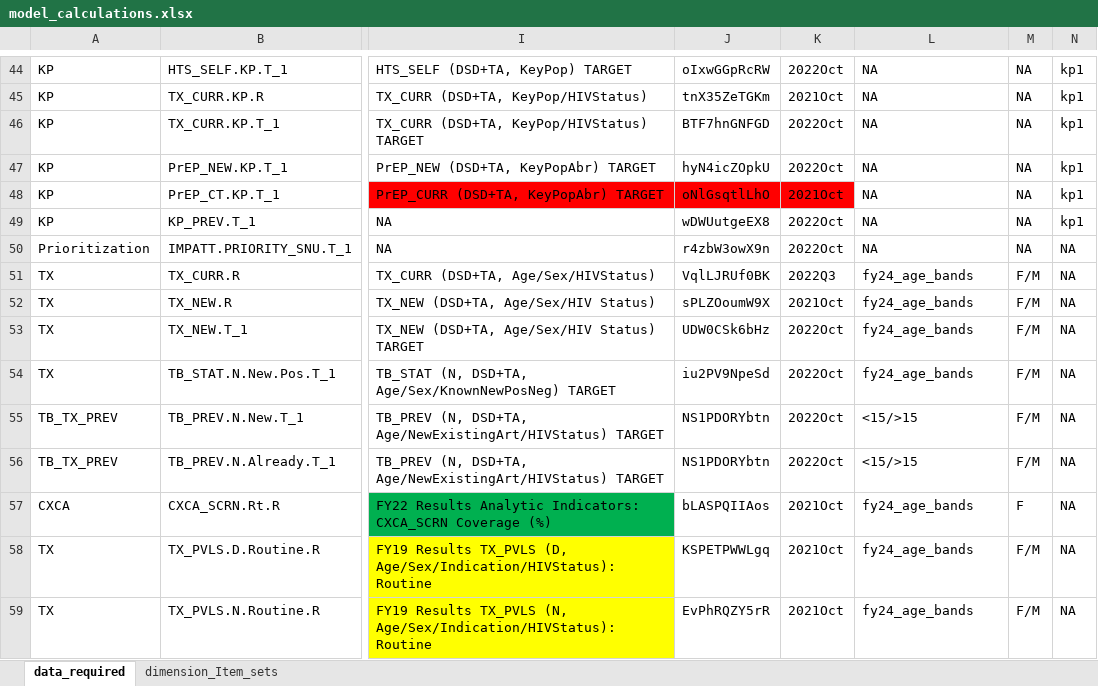
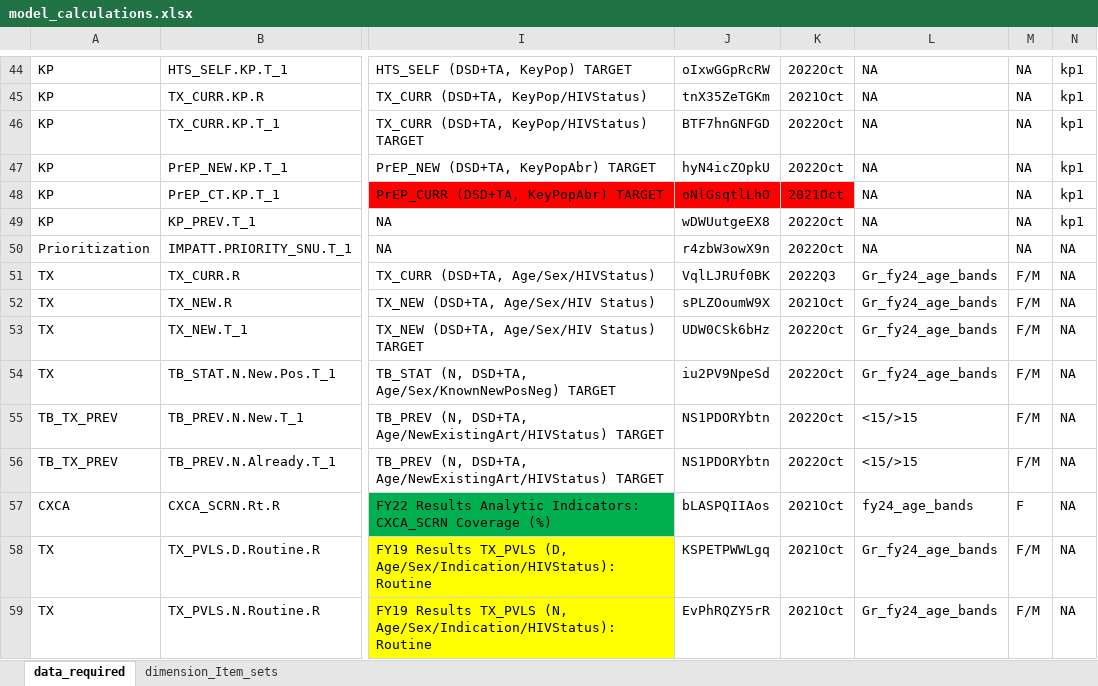
Before and after one commit to pepfar-datim/data-pack-commons, an Excel workbook: data-raw/model_calculations/model_calculations.xlsx, sheet data_required, drawn as a sheet; only a part is shown, gaps mark what is left out; values as stored, in another font and other column widths than the file's, no borders; the diff covers the shown part only; the diff names each change by its address in the sheet, - before the commit and + after, or states it on an @@ line.

Commit message:
Final changes for new age bands

```diff
--- a/data-raw/model_calculations/model_calculations.xlsx (sheet data_required)
+++ b/data-raw/model_calculations/model_calculations.xlsx (sheet data_required)
-L51:L54: fy24_age_bands
+L51:L54: Gr_fy24_age_bands
-L58:L59: fy24_age_bands
+L58:L59: Gr_fy24_age_bands
```
Also changed, not shown: 29 edited cells and cell formats elsewhere in this sheet, 2 other files.
